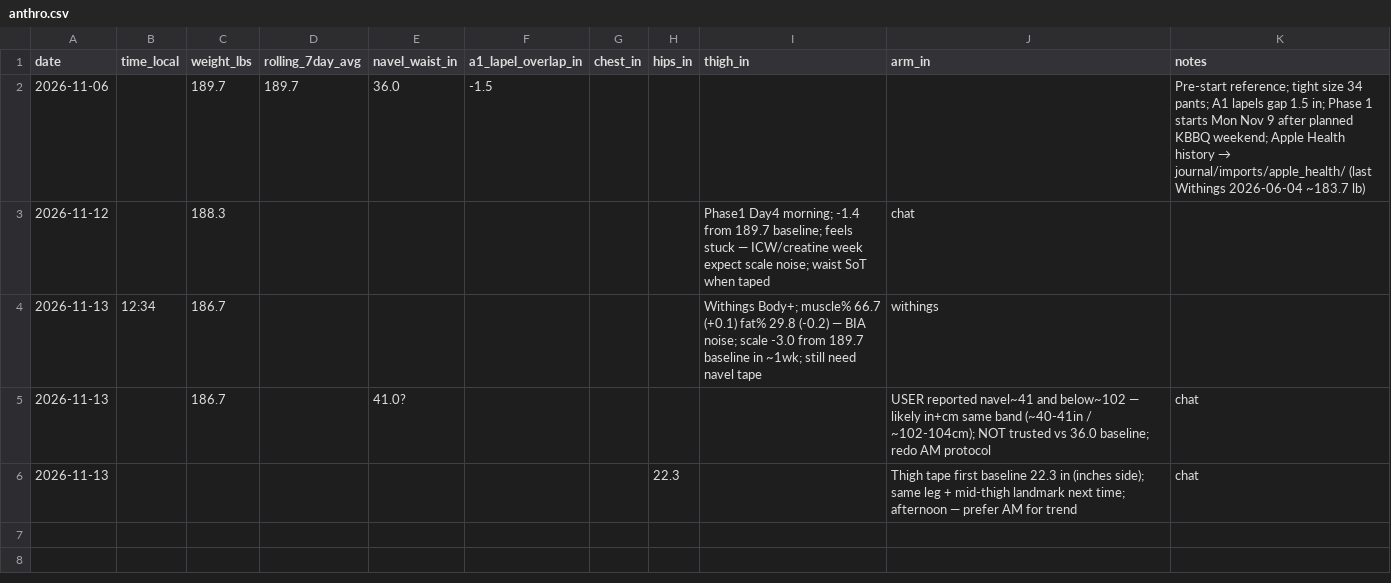
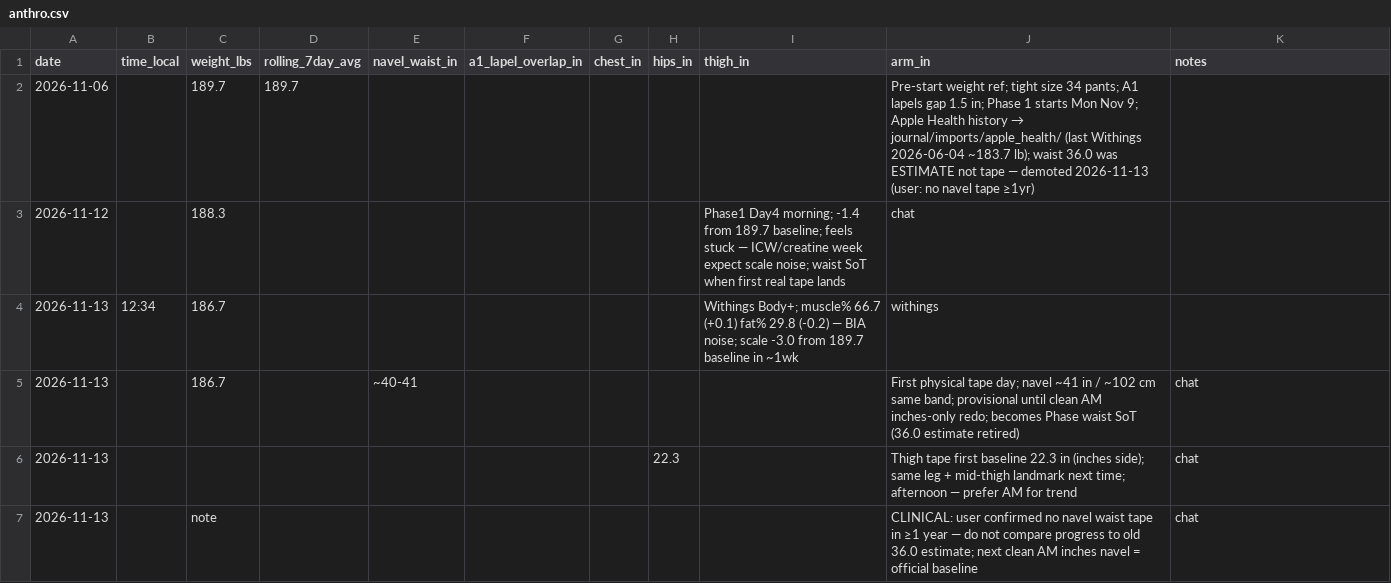
Before and after one commit to kay-rey/athlete-os, a CSV file: journal/anthro.csv, drawn as a sheet.

```diff
--- a/journal/anthro.csv
+++ b/journal/anthro.csv
@@ -1,6 +1,7 @@
 date,time_local,weight_lbs,rolling_7day_avg,navel_waist_in,a1_lapel_overlap_in,chest_in,hips_in,thigh_in,arm_in,notes
-2026-11-06,,189.7,189.7,36.0,-1.5,,,,,Pre-start reference; tight size 34 pants; A1 lapels gap 1.5 in; Phase 1 starts Mon Nov 9 after planned KBBQ weekend; Apple Health history → journal/imports/apple_health/ (last Withings 2026-06-04 ~183.7 lb)
-2026-11-12,,188.3,,,,,,Phase1 Day4 morning; -1.4 from 189.7 baseline; feels stuck — ICW/creatine week expect scale noise; waist SoT when taped,chat
-2026-11-13,12:34,186.7,,,,,,Withings Body+; muscle% 66.7 (+0.1) fat% 29.8 (-0.2) — BIA noise; scale -3.0 from 189.7 baseline in ~1wk; still need navel tape,withings
-2026-11-13,,186.7,,41.0?,,,,,USER reported navel~41 and below~102 — likely in+cm same band (~40-41in / ~102-104cm); NOT trusted vs 36.0 baseline; redo AM protocol,chat
+2026-11-06,,189.7,189.7,,,,,,Pre-start weight ref; tight size 34 pants; A1 lapels gap 1.5 in; Phase 1 starts Mon Nov 9; Apple Health history → journal/imports/apple_health/ (last Withings 2026-06-04 ~183.7 lb); waist 36.0 was ESTIMATE not tape — demoted 2026-11-13 (user: no navel tape ≥1yr)
+2026-11-12,,188.3,,,,,,Phase1 Day4 morning; -1.4 from 189.7 baseline; feels stuck — ICW/creatine week expect scale noise; waist SoT when first real tape lands,chat
+2026-11-13,12:34,186.7,,,,,,Withings Body+; muscle% 66.7 (+0.1) fat% 29.8 (-0.2) — BIA noise; scale -3.0 from 189.7 baseline in ~1wk,withings
+2026-11-13,,186.7,,~40-41,,,,,First physical tape day; navel ~41 in / ~102 cm same band; provisional until clean AM inches-only redo; becomes Phase waist SoT (36.0 estimate retired),chat
 2026-11-13,,,,,,,22.3,,Thigh tape first baseline 22.3 in (inches side); same leg + mid-thigh landmark next time; afternoon — prefer AM for trend,chat
+2026-11-13,,note,,,,,,,CLINICAL: user confirmed no navel waist tape in ≥1 year — do not compare progress to old 36.0 estimate; next clean AM inches navel = official baseline,chat
```
Also changed, not shown: athlete/milestones.csv, 2 other files.
